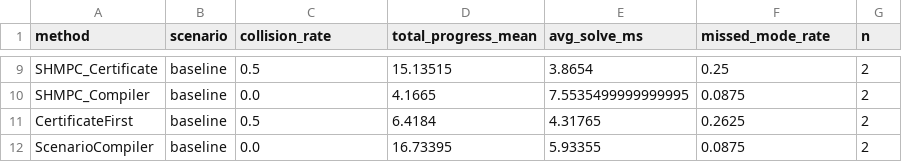
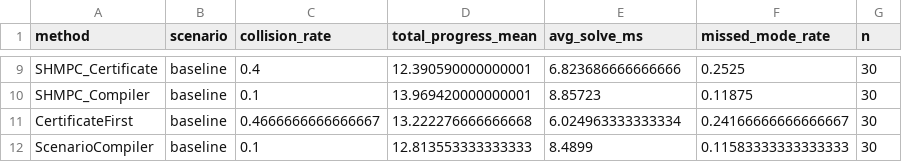
Before and after one commit to stephen-crawford/PyMPC, a CSV file: future_sl_mpc/experiments/results/tradeoff_summary.csv, drawn as a sheet; only a part is shown, gaps mark what is left out; the diff covers the shown part only; the diff names each change by its address in the sheet, - before the commit and + after, or states it on an @@ line.

```diff
--- a/future_sl_mpc/experiments/results/tradeoff_summary.csv
+++ b/future_sl_mpc/experiments/results/tradeoff_summary.csv
-C9 (collision_rate): 0.5
+C9 (collision_rate): 0.4
-D9 (total_progress_mean): 15.13515
+D9 (total_progress_mean): 12.390590000000001
-E9 (avg_solve_ms): 3.8654
+E9 (avg_solve_ms): 6.823686666666666
-F9 (missed_mode_rate): 0.25
+F9 (missed_mode_rate): 0.2525
-G9:G12 (n): 2
+G9:G12 (n): 30
-C10 (collision_rate): 0.0
+C10 (collision_rate): 0.1
-D10 (total_progress_mean): 4.1665
+D10 (total_progress_mean): 13.969420000000001
-E10 (avg_solve_ms): 7.5535499999999995
+E10 (avg_solve_ms): 8.85723
-F10 (missed_mode_rate): 0.0875
+F10 (missed_mode_rate): 0.11875
-C11 (collision_rate): 0.5
+C11 (collision_rate): 0.4666666666666667
-D11 (total_progress_mean): 6.4184
+D11 (total_progress_mean): 13.222276666666668
-E11 (avg_solve_ms): 4.31765
+E11 (avg_solve_ms): 6.024963333333334
-F11 (missed_mode_rate): 0.2625
+F11 (missed_mode_rate): 0.24166666666666667
-C12 (collision_rate): 0.0
+C12 (collision_rate): 0.1
-D12 (total_progress_mean): 16.73395
+D12 (total_progress_mean): 12.813553333333333
-E12 (avg_solve_ms): 5.93355
+E12 (avg_solve_ms): 8.4899
-F12 (missed_mode_rate): 0.0875
+F12 (missed_mode_rate): 0.11583333333333333
```
Also changed, not shown: 35 edited cells elsewhere in this file, future_sl_mpc/experiments/results/edge_case_summary.csv, future_sl_mpc/experiments/results/efficacy_vs_shmpc.csv, 15 other files.
